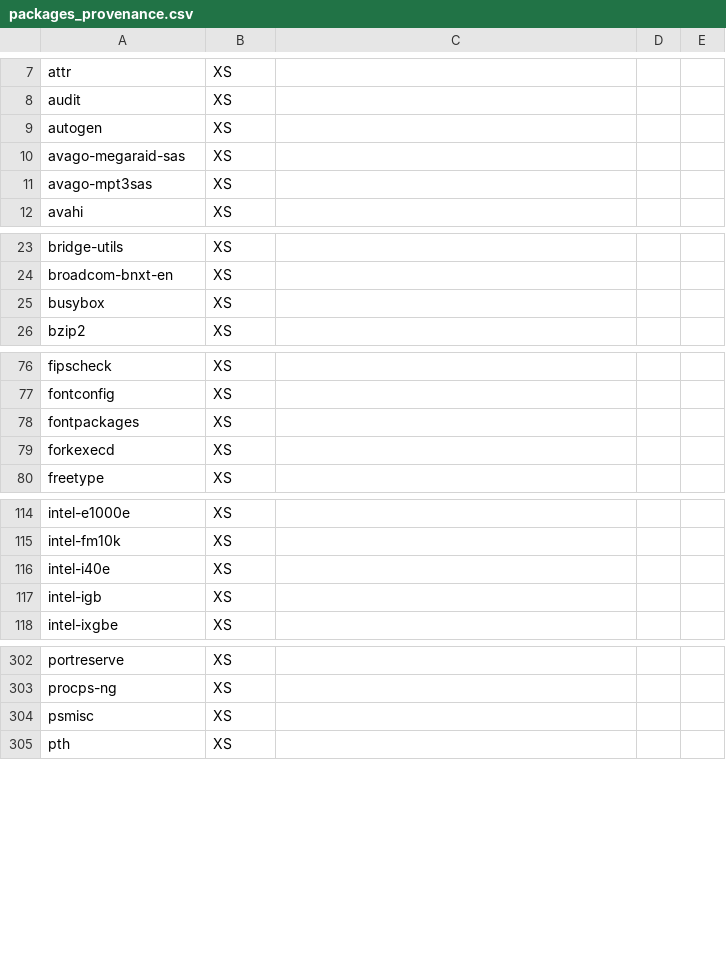
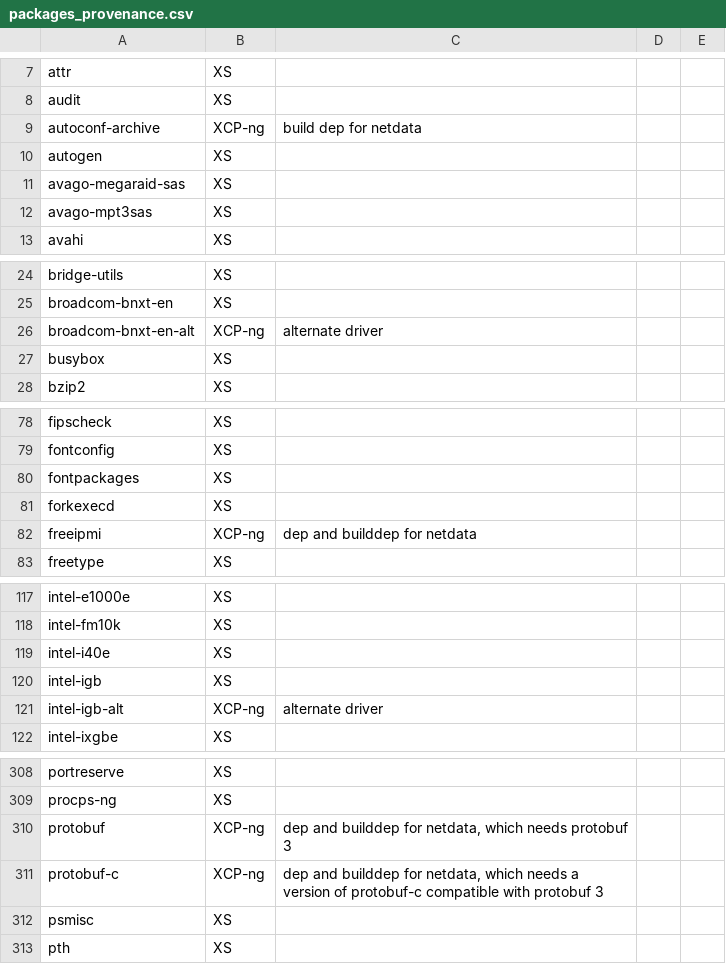
Before and after one commit to xcp-ng/xcp, a CSV file: data/8.0/packages_provenance.csv, drawn as a sheet; only a part is shown, gaps mark what is left out; the diff covers the shown part only; the diff names each change by its address in the sheet, - before the commit and + after, or states it on an @@ line.

```diff
--- a/data/8.0/packages_provenance.csv
+++ b/data/8.0/packages_provenance.csv
+row 9: autoconf-archive | XCP-ng | build dep for netdata
+row 26: broadcom-bnxt-en-alt | XCP-ng | alternate driver
+row 82: freeipmi | XCP-ng | dep and builddep for netdata
+row 121: intel-igb-alt | XCP-ng | alternate driver
+row 310: protobuf | XCP-ng | dep and builddep for netdata, which needs protobuf 3
+row 311: protobuf-c | XCP-ng | dep and builddep for netdata, which needs a version of protobuf-c compatible with protobuf 3
```
Also changed, not shown: 2 added rows elsewhere in this file.
